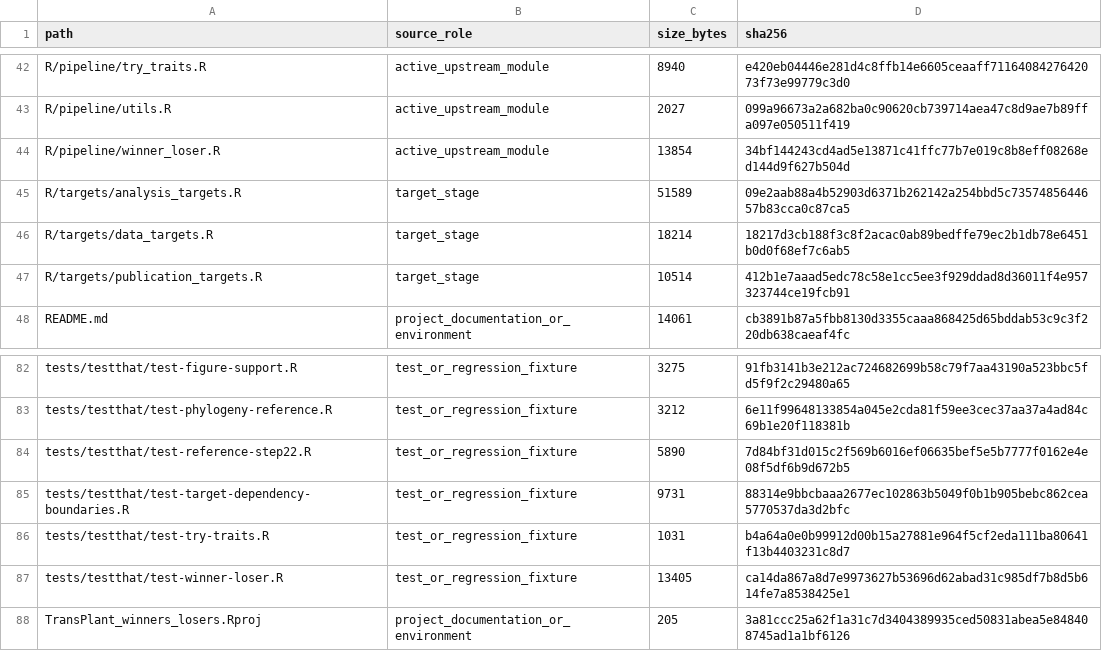
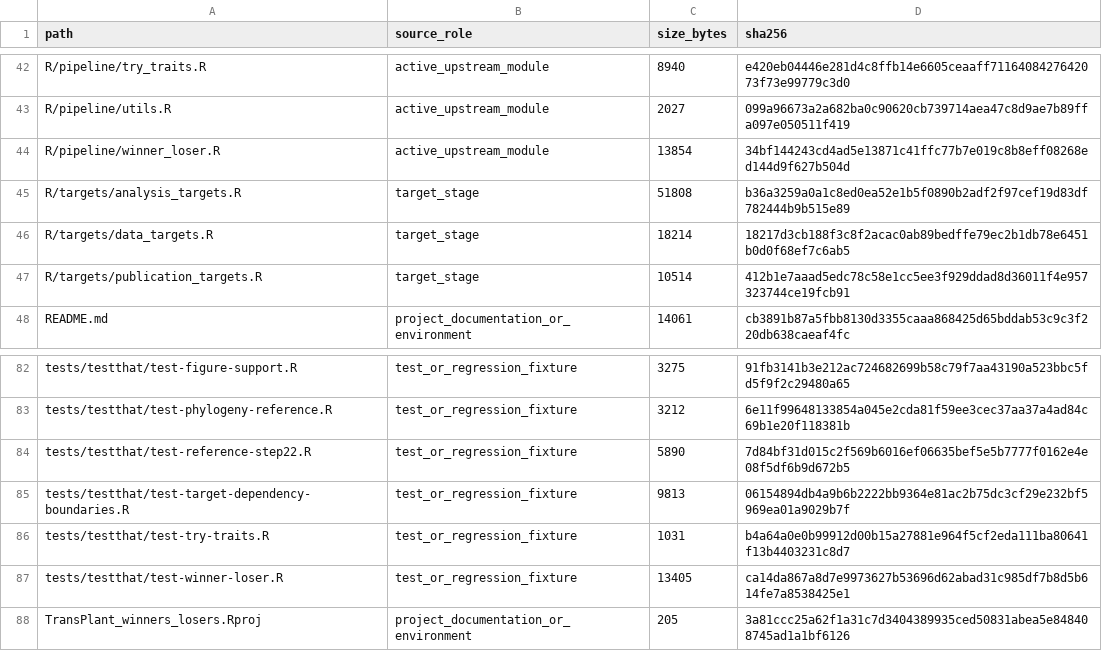
Before and after one commit to billurbektas/TransPlant_winners_losers, a CSV file: output/manifests/active_scientific_source_inventory.csv, drawn as a sheet; only a part is shown, gaps mark what is left out.

```diff
--- a/output/manifests/active_scientific_source_inventory.csv
+++ b/output/manifests/active_scientific_source_inventory.csv
@@ -44,3 +44,3 @@ R/pipeline/utils.R,active_upstream_module,2027,099a96673a2a682ba0c90620cb739714a
 R/pipeline/winner_loser.R,active_upstream_module,13854,34bf144243cd4ad5e13871c41ffc77b7e019c8b8eff08268ed144d9f627b504d
-R/targets/analysis_targets.R,target_stage,51589,09e2aab88a4b52903d6371b262142a254bbd5c7357485644657b83cca0c87ca5
+R/targets/analysis_targets.R,target_stage,51808,b36a3259a0a1c8ed0ea52e1b5f0890b2adf2f97cef19d83df782444b9b515e89
 R/targets/data_targets.R,target_stage,18214,18217d3cb188f3c8f2acac0ab89bedffe79ec2b1db78e6451b0d0f68ef7c6ab5
@@ -84,3 +84,3 @@ tests/testthat/test-phylogeny-reference.R,test_or_regression_fixture,3212,6e11f9
 tests/testthat/test-reference-step22.R,test_or_regression_fixture,5890,7d84bf31d015c2f569b6016ef06635bef5e5b7777f0162e4e08f5df6b9d672b5
-tests/testthat/test-target-dependency-boundaries.R,test_or_regression_fixture,9731,88314e9bbcbaaa2677ec102863b5049f0b1b905bebc862cea5770537da3d2bfc
+tests/testthat/test-target-dependency-boundaries.R,test_or_regression_fixture,9813,06154894db4a9b6b2222bb9364e81ac2b75dc3cf29e232bf5969ea01a9029b7f
 tests/testthat/test-try-traits.R,test_or_regression_fixture,1031,b4a64a0e0b99912d00b15a27881e964f5cf2eda111ba80641f13b4403231c8d7
```
Also changed, not shown: output/manifests/active_source_manifest.csv, output/manifests/canonical_outputs.csv, 3 other files.
